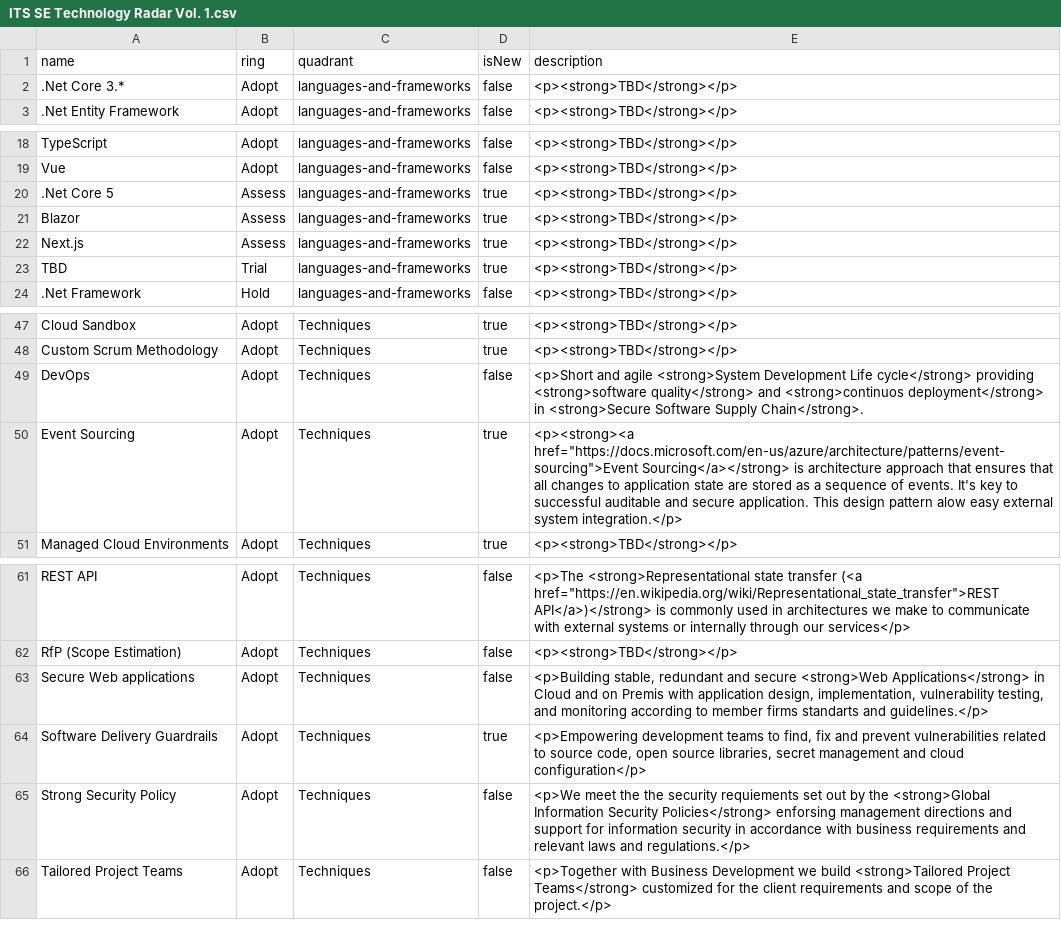
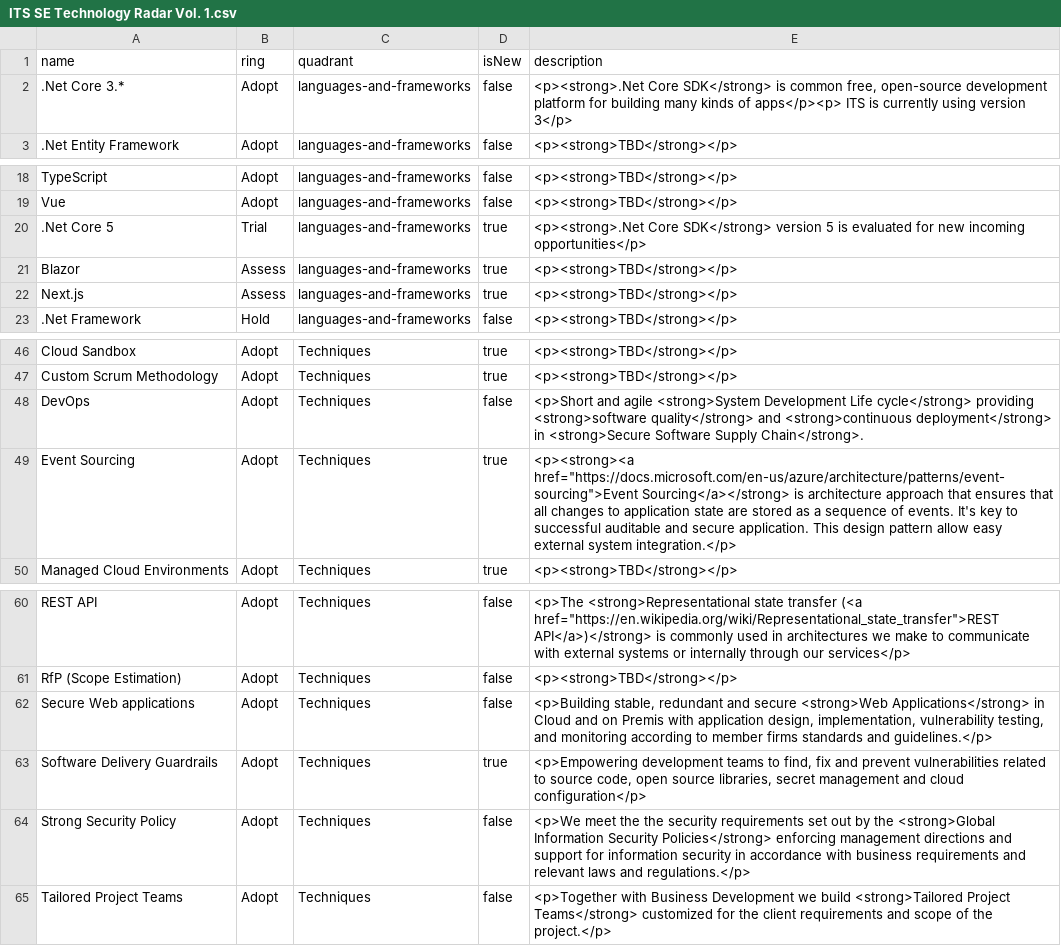
Before and after one commit to ivlaevski/ivlaevski.github.io, a CSV file: ITS SE Technology Radar Vol. 1.csv, drawn as a sheet; only a part is shown, gaps mark what is left out.

Commit message:
new version

```diff
--- a/ITS SE Technology Radar Vol. 1.csv
+++ b/ITS SE Technology Radar Vol. 1.csv
@@ -1,3 +1,3 @@
 name,ring,quadrant,isNew,description
-.Net Core 3.*,Adopt,languages-and-frameworks,false,<p><strong>TBD</strong></p>
+.Net Core 3.*,Adopt,languages-and-frameworks,false,"<p><strong>.Net Core SDK</strong> is common free, open-source development platform for building many kinds of apps</p><p> ITS is currently using version 3</p>"
 .Net Entity Framework,Adopt,languages-and-frameworks,false,<p><strong>TBD</strong></p>
@@ -19,6 +19,5 @@ TypeScript,Adopt,languages-and-frameworks,false,<p><strong>TBD</strong></p>
 Vue,Adopt,languages-and-frameworks,false,<p><strong>TBD</strong></p>
-.Net Core 5,Assess,languages-and-frameworks,true,<p><strong>TBD</strong></p>
+.Net Core 5,Trial,languages-and-frameworks,true,<p><strong>.Net Core SDK</strong> version 5 is evaluated for new incoming opportunities</p>
 Blazor,Assess,languages-and-frameworks,true,<p><strong>TBD</strong></p>
 Next.js,Assess,languages-and-frameworks,true,<p><strong>TBD</strong></p>
-TBD,Trial,languages-and-frameworks,true,<p><strong>TBD</strong></p>
 .Net Framework,Hold,languages-and-frameworks,false,<p><strong>TBD</strong></p>
@@ -48,4 +47,4 @@ Cloud Sandbox,Adopt,Techniques,true,<p><strong>TBD</strong></p>
 Custom Scrum Methodology,Adopt,Techniques,true,<p><strong>TBD</strong></p>
-DevOps,Adopt,Techniques,false,<p>Short and agile <strong>System Development Life cycle</strong> providing <strong>software quality</strong> and <strong>continuos deployment</strong> in <strong>Secure Software Supply Chain</strong>.
-Event Sourcing,Adopt,Techniques,true,"<p><strong><a href=""https://docs.microsoft.com/en-us/azure/architecture/patterns/event-sourcing"">Event Sourcing</a></strong> is architecture approach that ensures that all changes to application state are stored as a sequence of events. It's key to successful auditable and secure application. This design pattern alow easy external system integration.</p>"
+DevOps,Adopt,Techniques,false,<p>Short and agile <strong>System Development Life cycle</strong> providing <strong>software quality</strong> and <strong>continuous deployment</strong> in <strong>Secure Software Supply Chain</strong>.
+Event Sourcing,Adopt,Techniques,true,"<p><strong><a href=""https://docs.microsoft.com/en-us/azure/architecture/patterns/event-sourcing"">Event Sourcing</a></strong> is architecture approach that ensures that all changes to application state are stored as a sequence of events. It's key to successful auditable and secure application. This design pattern allow easy external system integration.</p>"
 Managed Cloud Environments,Adopt,Techniques,true,<p><strong>TBD</strong></p>
@@ -62,5 +61,5 @@ REST API,Adopt,Techniques,false,"<p>The <strong>Representational state transfer
 RfP (Scope Estimation),Adopt,Techniques,false,<p><strong>TBD</strong></p>
-Secure Web applications,Adopt,Techniques,false,"<p>Building stable, redundant and secure <strong>Web Applications</strong> in Cloud and on Premis with application design, implementation, vulnerability testing, and monitoring according to member firms standarts and guidelines.</p>"
+Secure Web applications,Adopt,Techniques,false,"<p>Building stable, redundant and secure <strong>Web Applications</strong> in Cloud and on Premis with application design, implementation, vulnerability testing, and monitoring according to member firms standards and guidelines.</p>"
 Software Delivery Guardrails,Adopt,Techniques,true,"<p>Empowering development teams to find, fix and prevent vulnerabilities related to source code, open source libraries, secret management and cloud configuration</p>"
-Strong Security Policy,Adopt,Techniques,false,<p>We meet the the security requiements set out by the <strong>Global Information Security Policies</strong> enforsing management directions and support for information security in accordance with business requirements and relevant laws and regulations.</p>
+Strong Security Policy,Adopt,Techniques,false,<p>We meet the the security requirements set out by the <strong>Global Information Security Policies</strong> enforcing management directions and support for information security in accordance with business requirements and relevant laws and regulations.</p>
 Tailored Project Teams,Adopt,Techniques,false,<p>Together with Business Development we build <strong>Tailored Project Teams</strong> customized for the client requirements and scope of the project.</p>
```
